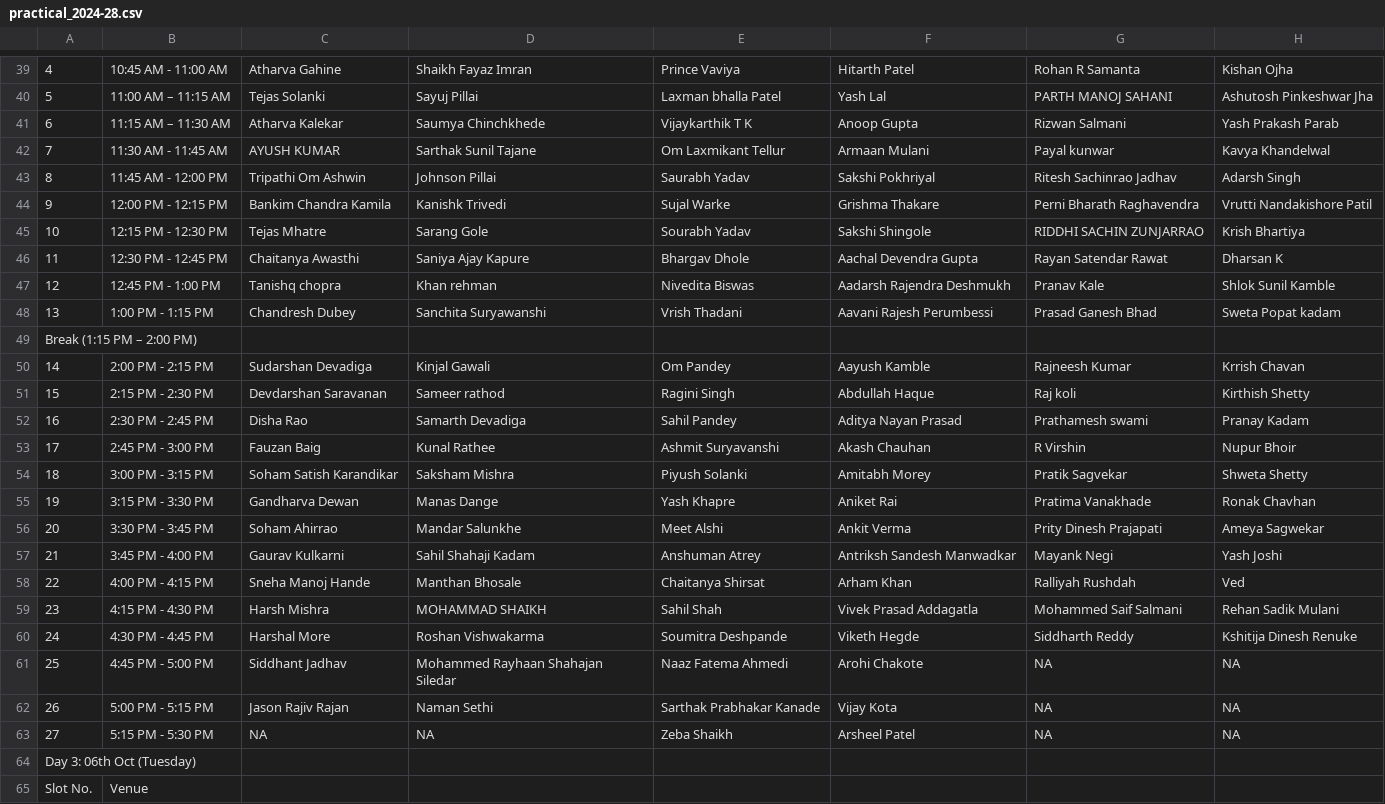
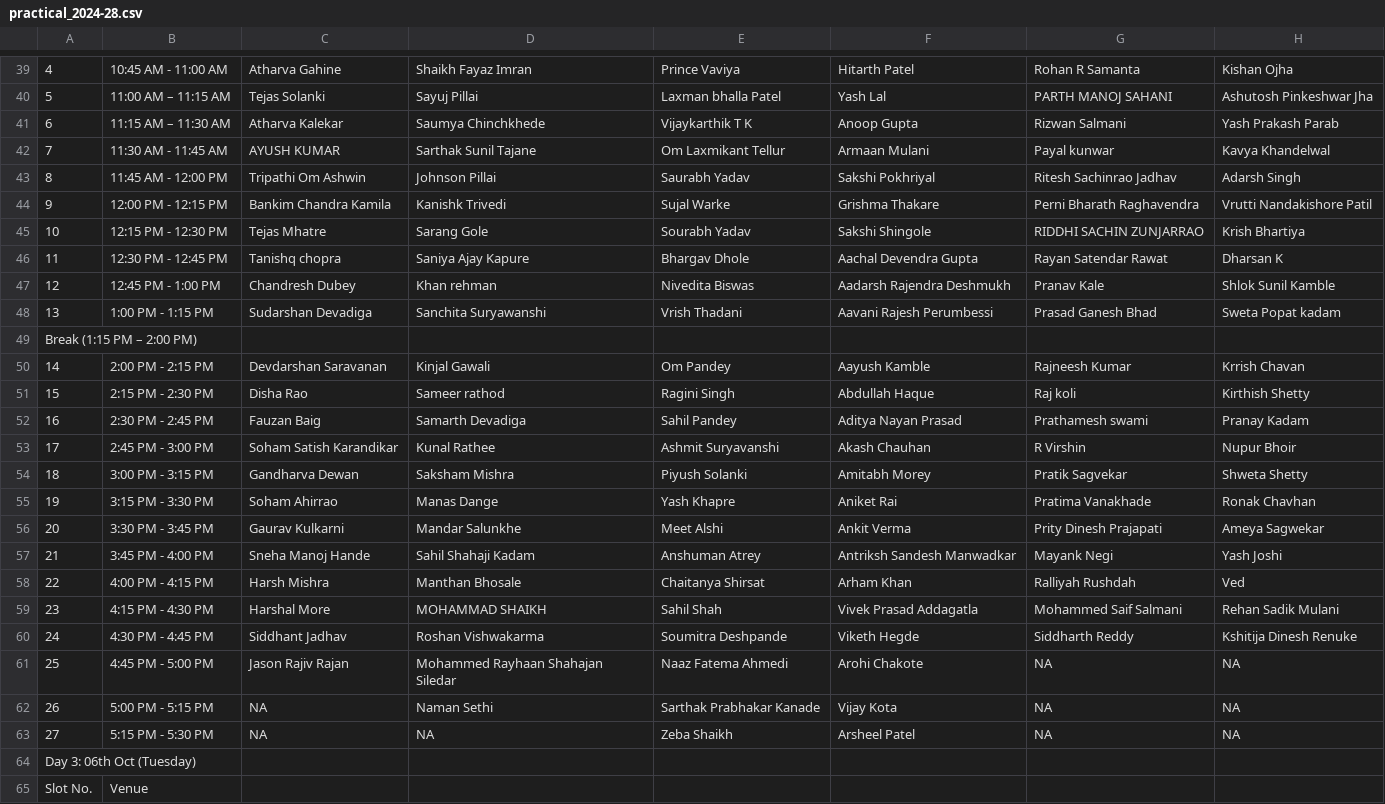
Before and after one commit to somyacodes07/college-exams, a CSV file: csv_data/practical_2024-28.csv, drawn as a sheet; only a part is shown, gaps mark what is left out; the diff covers the shown part only; the diff names each change by its address in the sheet, - before the commit and + after, or states it on an @@ line.

```diff
--- a/csv_data/practical_2024-28.csv
+++ b/csv_data/practical_2024-28.csv
-C46: Chaitanya Awasthi
+C46: Tanishq chopra
-C47: Tanishq chopra
+C47: Chandresh Dubey
-C48: Chandresh Dubey
+C48: Sudarshan Devadiga
-C50: Sudarshan Devadiga
+C50: Devdarshan Saravanan
-C51: Devdarshan Saravanan
+C51: Disha Rao
-C52: Disha Rao
+C52: Fauzan Baig
-C53: Fauzan Baig
+C53: Soham Satish Karandikar
-C54: Soham Satish Karandikar
+C54: Gandharva Dewan
-C55: Gandharva Dewan
+C55: Soham Ahirrao
-C56: Soham Ahirrao
+C56: Gaurav Kulkarni
-C57: Gaurav Kulkarni
+C57: Sneha Manoj Hande
-C58: Sneha Manoj Hande
+C58: Harsh Mishra
-C59: Harsh Mishra
+C59: Harshal More
-C60: Harshal More
+C60: Siddhant Jadhav
-C61: Siddhant Jadhav
+C61: Jason Rajiv Rajan
-C62: Jason Rajiv Rajan
+C62: NA
```
Also changed, not shown: 1 added row and 17 edited cells elsewhere in this file, csv_data/practical_2025-29.csv, csv_data/practical_2026-30.csv, 5 other files.
